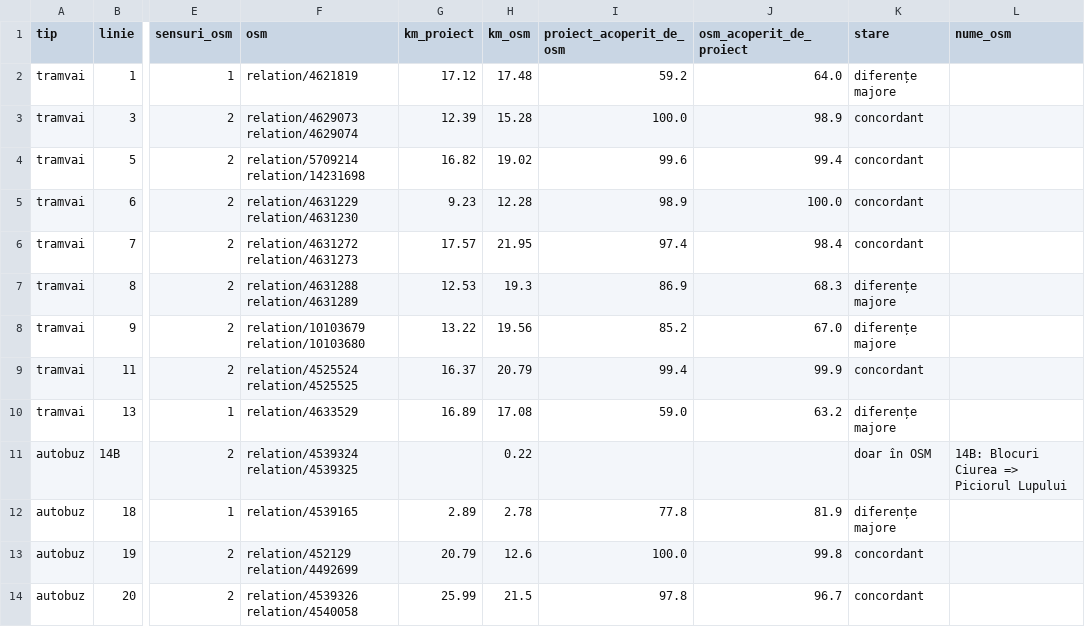
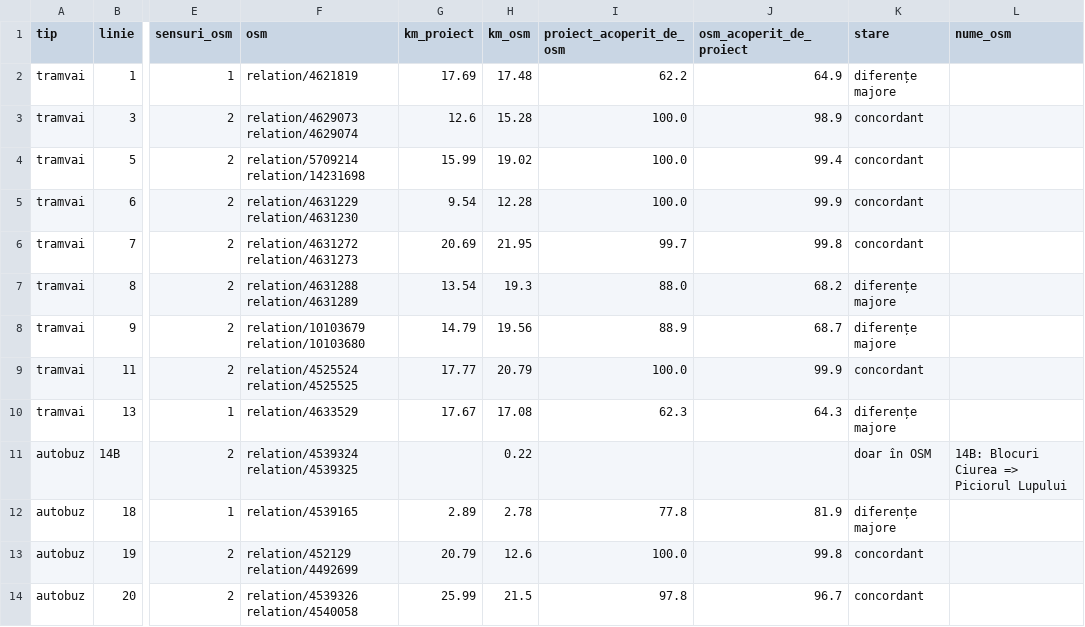
Before and after one commit to coveadrian83/gis, a CSV file: public/data/transport/comparatie_osm_linii.csv, drawn as a sheet; only a part is shown, gaps mark what is left out; the diff names each change by its address in the sheet, - before the commit and + after, or states it on an @@ line.

```diff
--- a/public/data/transport/comparatie_osm_linii.csv
+++ b/public/data/transport/comparatie_osm_linii.csv
-G2 (km_proiect): 17.12
+G2 (km_proiect): 17.69
-I2 (proiect_acoperit_de_osm): 59.2
+I2 (proiect_acoperit_de_osm): 62.2
-J2 (osm_acoperit_de_proiect): 64.0
+J2 (osm_acoperit_de_proiect): 64.9
-G3 (km_proiect): 12.39
+G3 (km_proiect): 12.6
-G4 (km_proiect): 16.82
+G4 (km_proiect): 15.99
-I4 (proiect_acoperit_de_osm): 99.6
+I4 (proiect_acoperit_de_osm): 100.0
-G5 (km_proiect): 9.23
+G5 (km_proiect): 9.54
-I5 (proiect_acoperit_de_osm): 98.9
+I5 (proiect_acoperit_de_osm): 100.0
-J5 (osm_acoperit_de_proiect): 100.0
+J5 (osm_acoperit_de_proiect): 99.9
-G6 (km_proiect): 17.57
+G6 (km_proiect): 20.69
-I6 (proiect_acoperit_de_osm): 97.4
+I6 (proiect_acoperit_de_osm): 99.7
-J6 (osm_acoperit_de_proiect): 98.4
+J6 (osm_acoperit_de_proiect): 99.8
-G7 (km_proiect): 12.53
+G7 (km_proiect): 13.54
-I7 (proiect_acoperit_de_osm): 86.9
+I7 (proiect_acoperit_de_osm): 88.0
-J7 (osm_acoperit_de_proiect): 68.3
+J7 (osm_acoperit_de_proiect): 68.2
-G8 (km_proiect): 13.22
+G8 (km_proiect): 14.79
-I8 (proiect_acoperit_de_osm): 85.2
+I8 (proiect_acoperit_de_osm): 88.9
-J8 (osm_acoperit_de_proiect): 67.0
+J8 (osm_acoperit_de_proiect): 68.7
-G9 (km_proiect): 16.37
+G9 (km_proiect): 17.77
-I9 (proiect_acoperit_de_osm): 99.4
+I9 (proiect_acoperit_de_osm): 100.0
-G10 (km_proiect): 16.89
+G10 (km_proiect): 17.67
-I10 (proiect_acoperit_de_osm): 59.0
+I10 (proiect_acoperit_de_osm): 62.3
-J10 (osm_acoperit_de_proiect): 63.2
+J10 (osm_acoperit_de_proiect): 64.3
```
Also changed, not shown: 9 other files.
